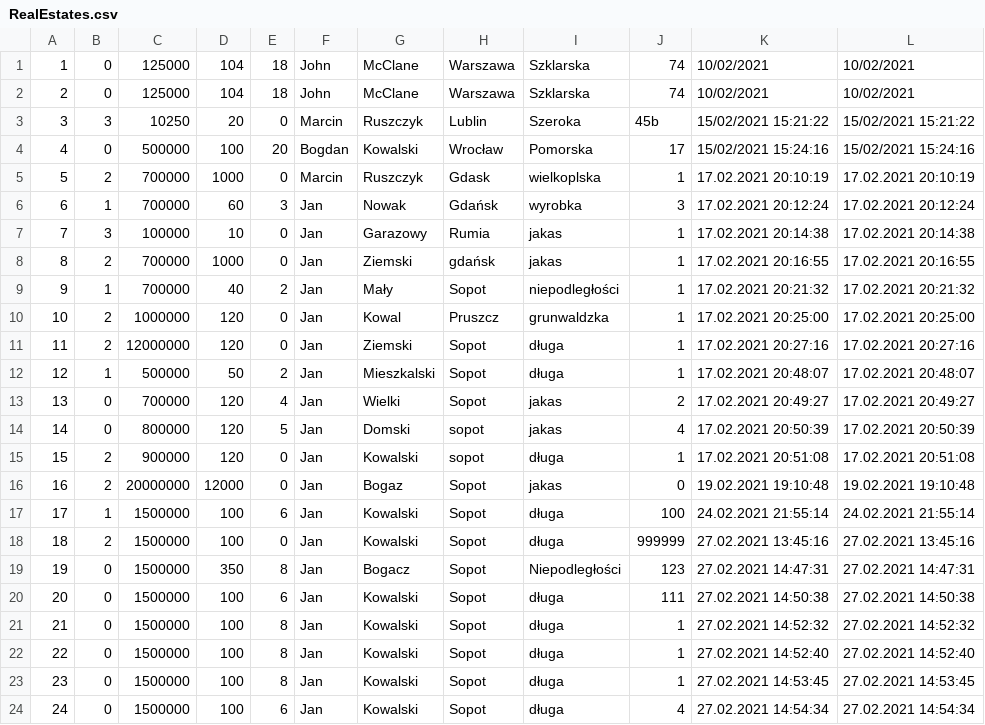
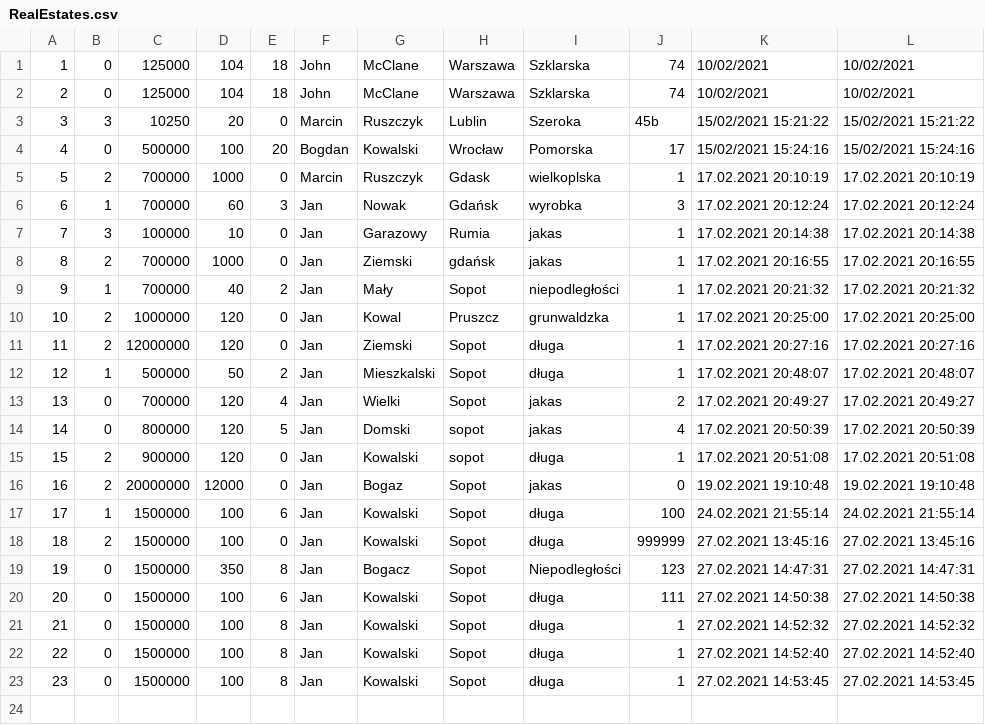
Before and after one commit to infoshareacademy/jcszr2-programisci-15k, a CSV file: RealEstateOfficeMvc/Files/RealEstates.csv, drawn as a sheet.

```diff
--- a/RealEstateOfficeMvc/Files/RealEstates.csv
+++ b/RealEstateOfficeMvc/Files/RealEstates.csv
@@ -23,2 +23 @@
 23;0;1500000;100;8;Jan;Kowalski;Sopot;długa;1;27.02.2021 14:53:45;27.02.2021 14:53:45;
-24;0;1500000;100;6;Jan;Kowalski;Sopot;długa;4;27.02.2021 14:54:34;27.02.2021 14:54:34;
```
Also changed, not shown: 8 other files.
